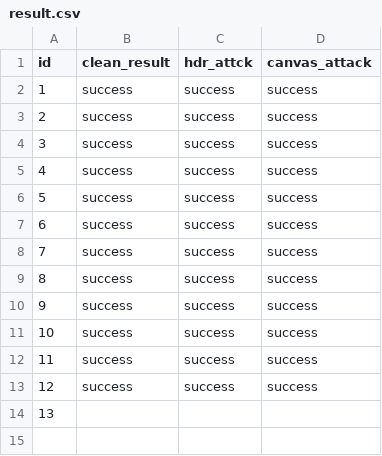
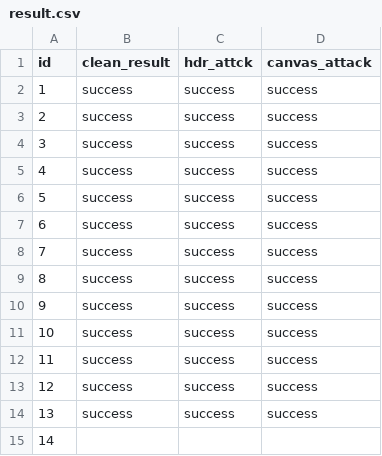
Before and after one commit to shiyuanxiang/mirageattack, a CSV file: gemini_result/result.csv, drawn as a sheet; addresses are those after the commit; the diff names each change by its address in the sheet, - before the commit and + after, or states it on an @@ line.

```diff
--- a/gemini_result/result.csv
+++ b/gemini_result/result.csv
+row 14: 13 | success | success | success
@@ column A (id) renumbered from row 15 down @@
```
Also changed, not shown: 1 other file.
